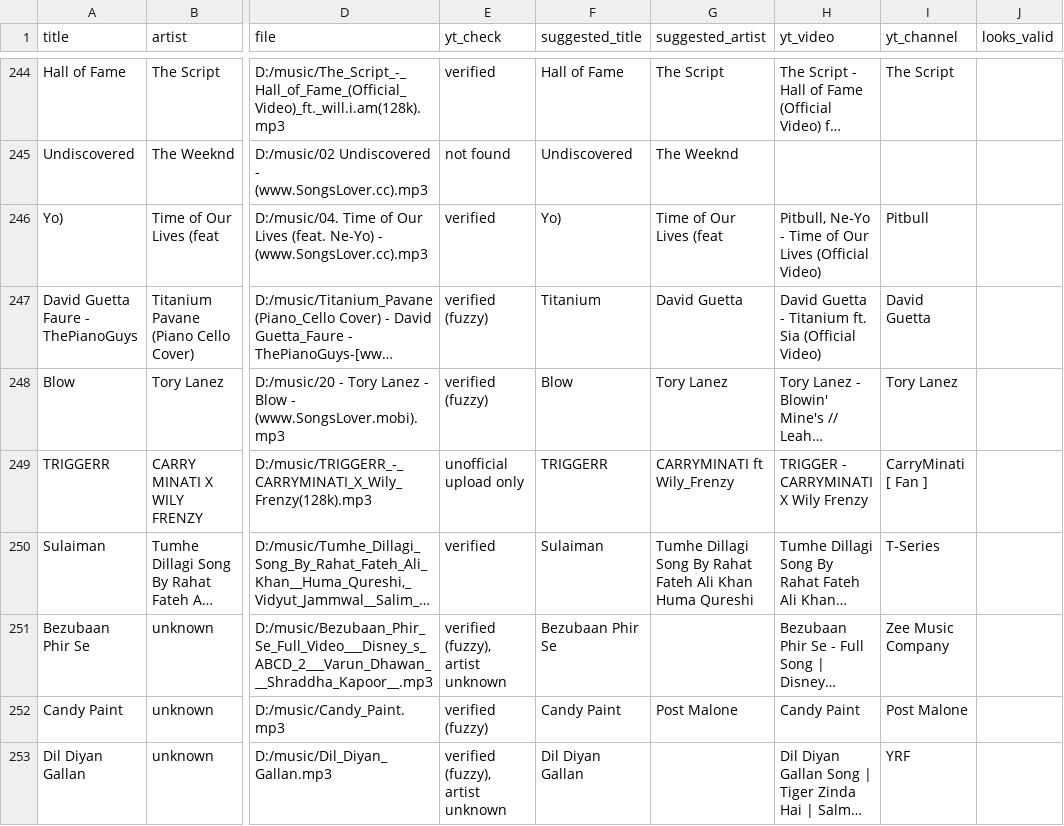
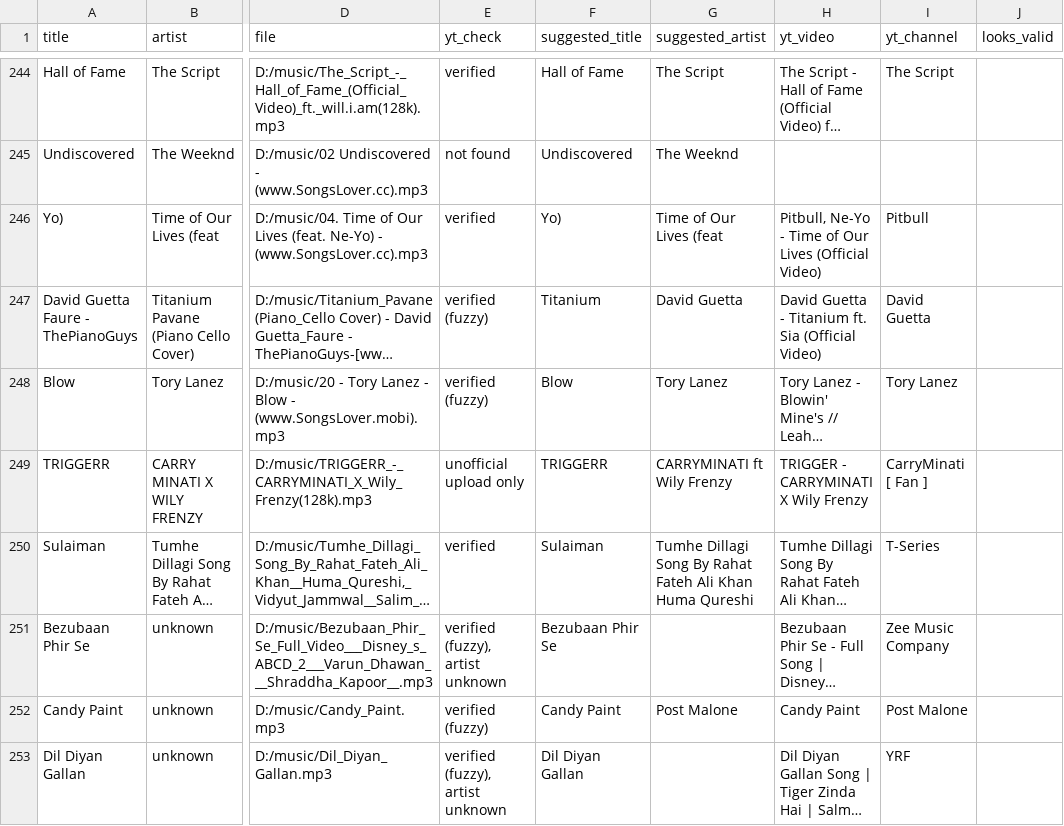
Before and after one commit to 1218Anubhavmishra/StemGuess, a CSV file: server/scripts/hits_rejected.csv, drawn as a sheet; only a part is shown, gaps mark what is left out; long unchanged cells end in …; the diff covers the shown part only; the diff names each change by its address in the sheet, - before the commit and + after, or states it on an @@ line.

```diff
--- a/server/scripts/hits_rejected.csv
+++ b/server/scripts/hits_rejected.csv
-G249 (suggested_artist): CARRYMINATI ft Wily_Frenzy
+G249 (suggested_artist): CARRYMINATI ft Wily Frenzy
```
Also changed, not shown: 5 edited cells elsewhere in this file.
